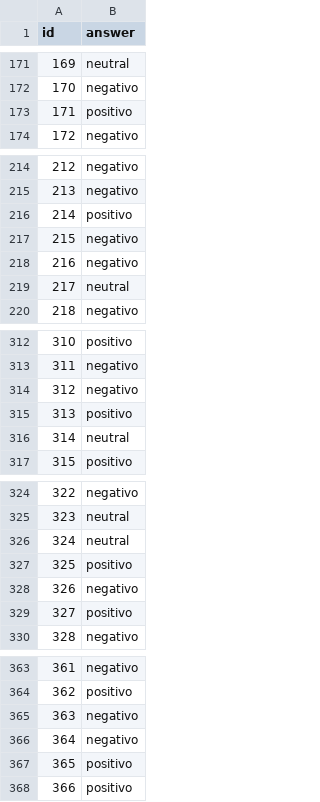
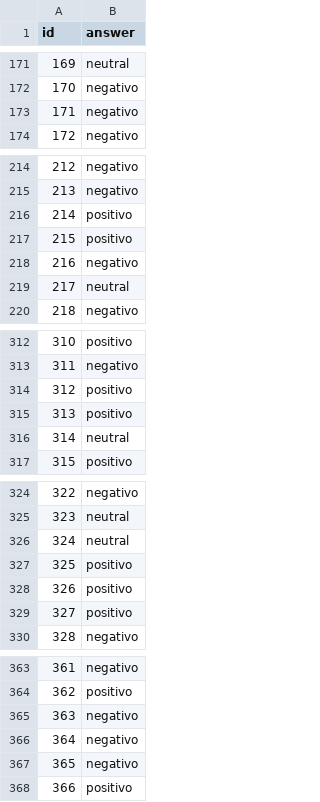
Before and after one commit to JuanSe8190/Proyecto1-Predictor-emociones, a CSV file: Proyecto Parte 1/submission_estructural_svc.csv, drawn as a sheet; only a part is shown, gaps mark what is left out; the diff covers the shown part only.

```diff
--- a/Proyecto Parte 1/submission_estructural_svc.csv
+++ b/Proyecto Parte 1/submission_estructural_svc.csv
@@ -172,3 +172,3 @@ id,answer
 170,negativo
-171,positivo
+171,negativo
 172,negativo
@@ -216,3 +216,3 @@ id,answer
 214,positivo
-215,negativo
+215,positivo
 216,negativo
@@ -313,3 +313,3 @@ id,answer
 311,negativo
-312,negativo
+312,positivo
 313,positivo
@@ -327,3 +327,3 @@ id,answer
 325,positivo
-326,negativo
+326,positivo
 327,positivo
@@ -366,3 +366,3 @@ id,answer
 364,negativo
-365,positivo
+365,negativo
 366,positivo
```
Also changed, not shown: 67 edited cells elsewhere in this file, 6 other files.
